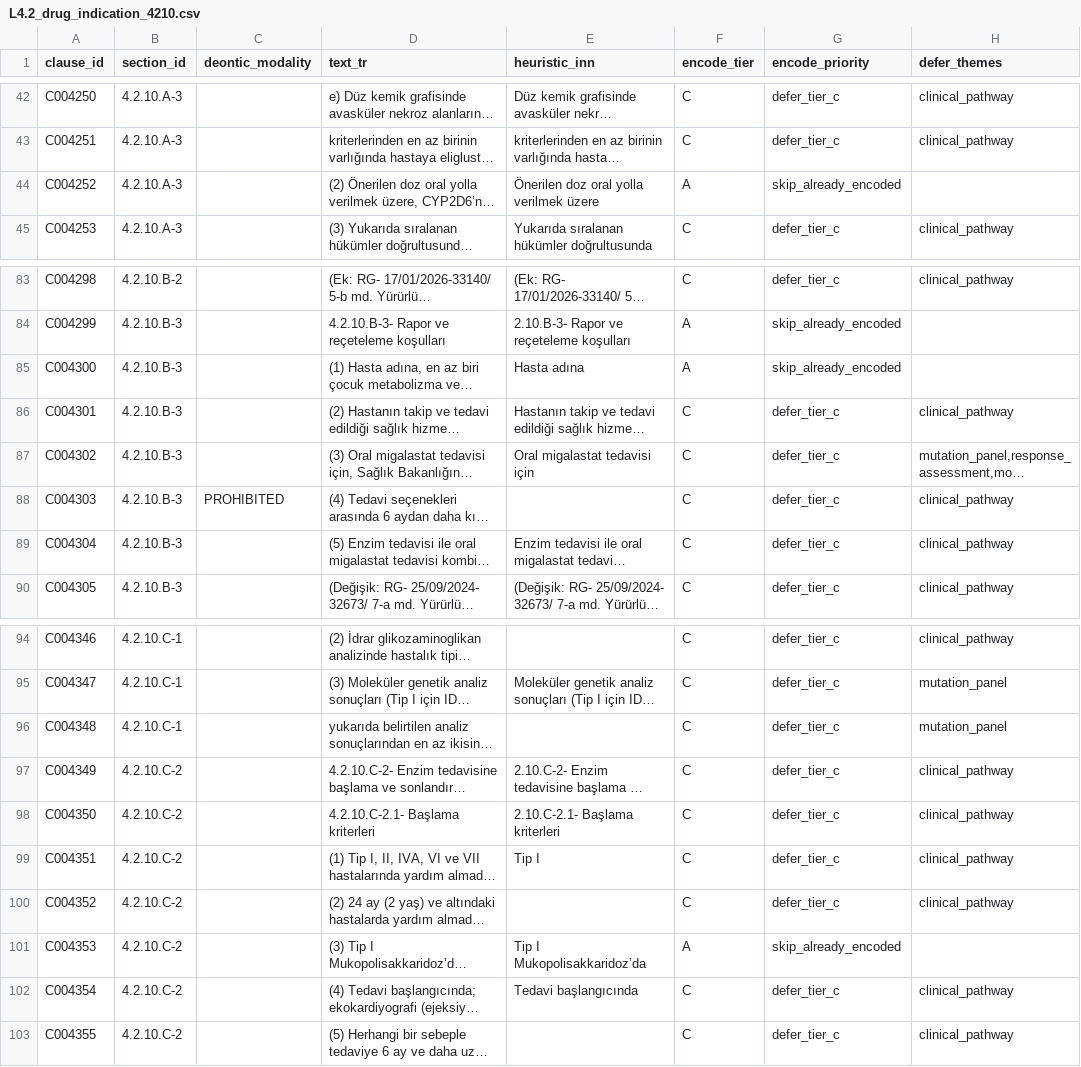
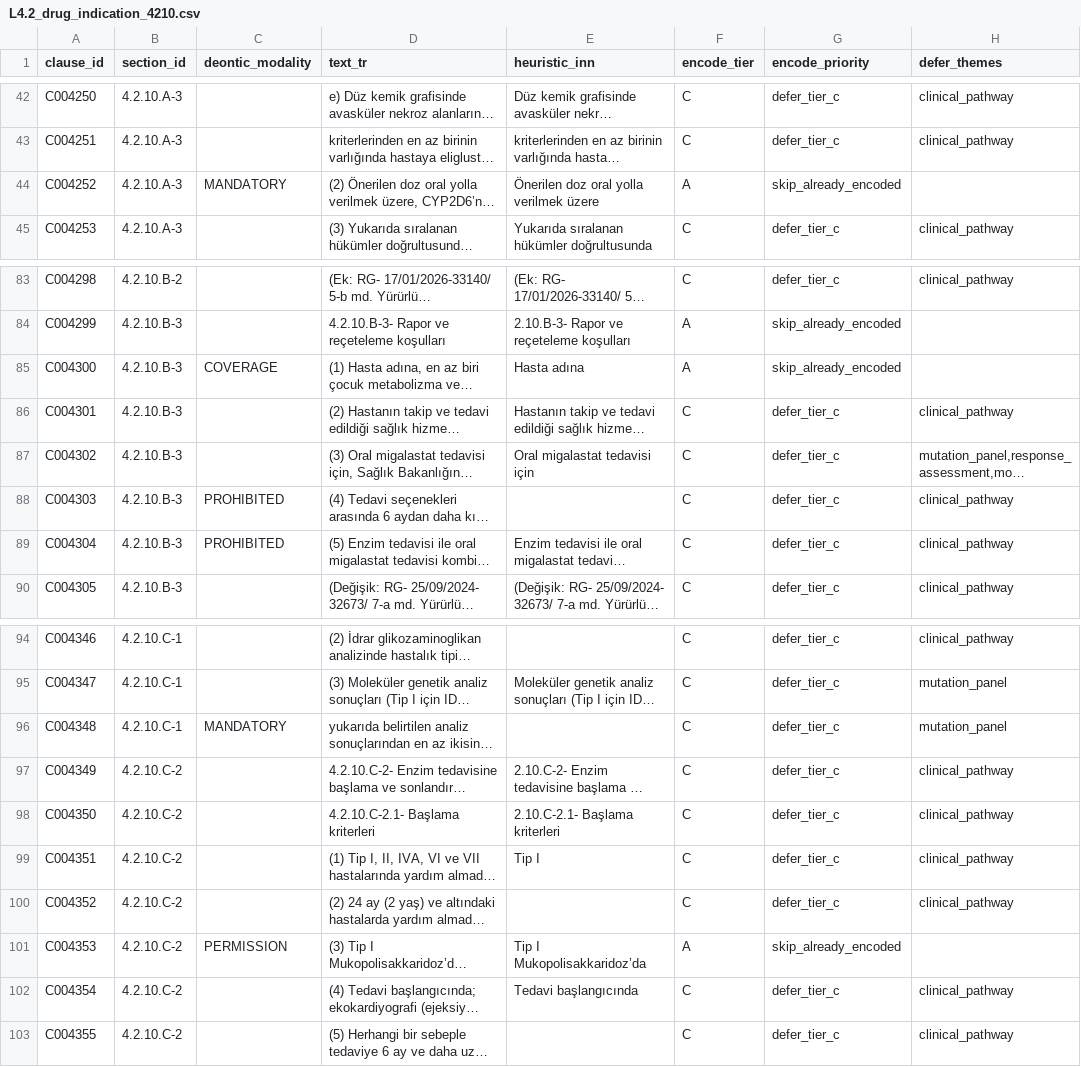
Before and after one commit to Safa675/Bilun, a CSV file: data/gazette/prose_corpus/L4.2_drug_indication_4210.csv, drawn as a sheet; only a part is shown, gaps mark what is left out; long unchanged cells end in …; the diff names each change by its address in the sheet, - before the commit and + after, or states it on an @@ line.

```diff
--- a/data/gazette/prose_corpus/L4.2_drug_indication_4210.csv
+++ b/data/gazette/prose_corpus/L4.2_drug_indication_4210.csv
-C44 (deontic_modality): (empty)
+C44 (deontic_modality): MANDATORY
-C85 (deontic_modality): (empty)
+C85 (deontic_modality): COVERAGE
-C89 (deontic_modality): (empty)
+C89 (deontic_modality): PROHIBITED
-C96 (deontic_modality): (empty)
+C96 (deontic_modality): MANDATORY
-C101 (deontic_modality): (empty)
+C101 (deontic_modality): PERMISSION
```
Also changed, not shown: data/gazette/prose_corpus/L4.2_drug_indication_4.2.14.C.csv, data/gazette/prose_corpus/L4.2_drug_indication_4201.csv, 25 other files.
